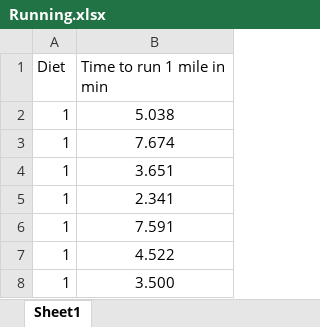
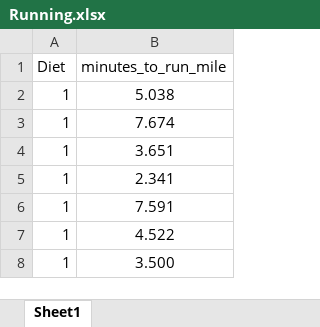
Before and after one commit to byuistats/Math221D_Cannon, an Excel workbook: Data/Running.xlsx, sheet Sheet1, drawn as a sheet; only a part is shown; values as stored, in another font and other column widths than the file's, no borders; the diff names each change by its address in the sheet, - before the commit and + after, or states it on an @@ line.

Commit message:
Add files via upload

```diff
--- a/Data/Running.xlsx (sheet Sheet1)
+++ b/Data/Running.xlsx (sheet Sheet1)
-B1: Time to run 1 mile in min
+B1: minutes_to_run_mile
```
